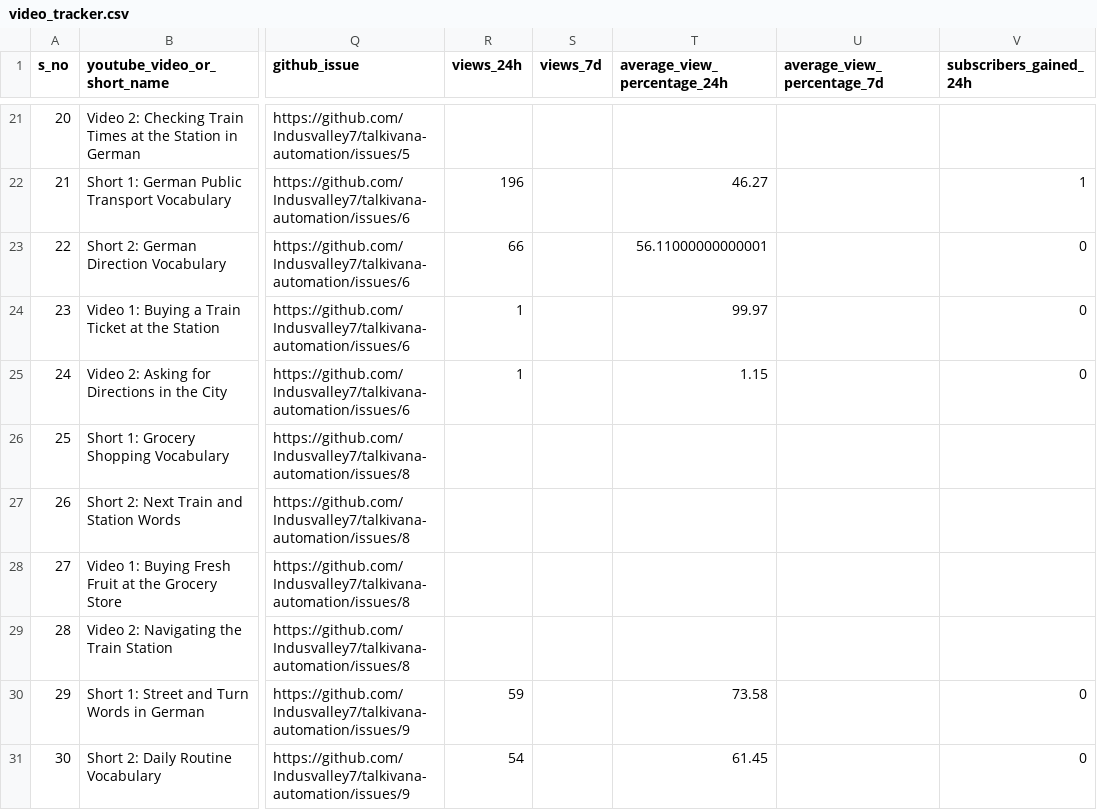
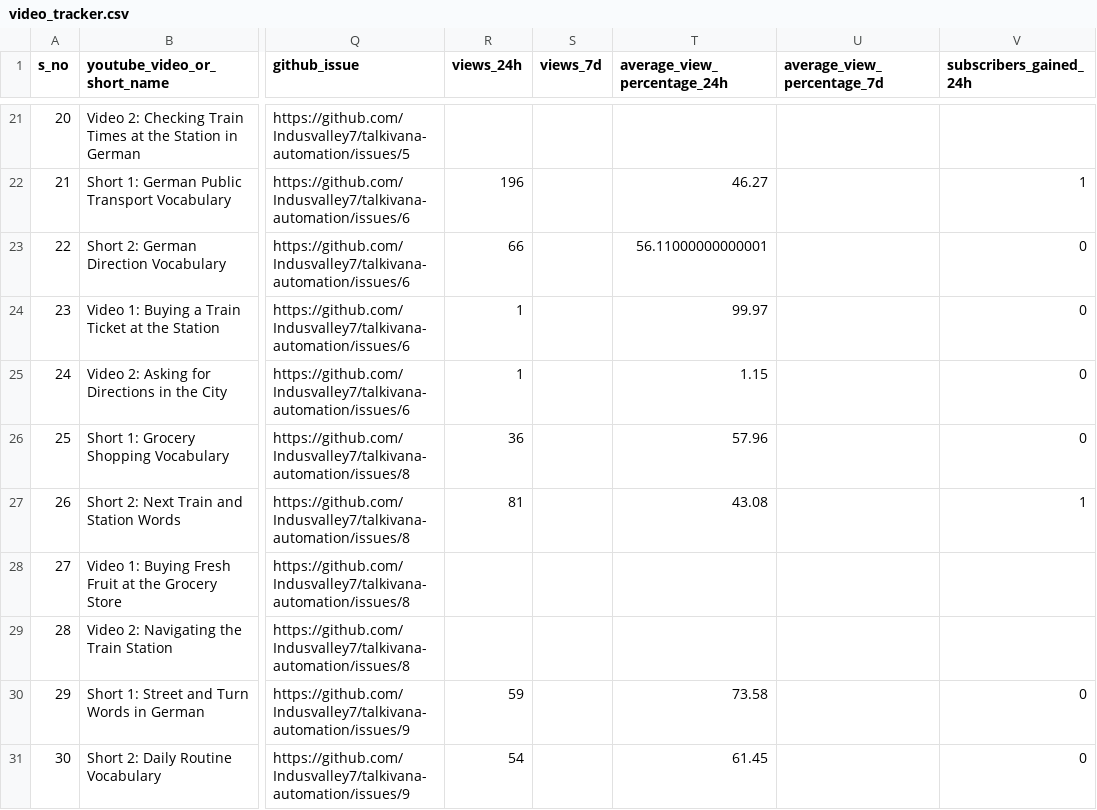
Before and after one commit to Indusvalley7/talkivana-automation, a CSV file: tracker/video_tracker.csv, drawn as a sheet; only a part is shown, gaps mark what is left out; the diff covers the shown part only; the diff names each change by its address in the sheet, - before the commit and + after, or states it on an @@ line.

```diff
--- a/tracker/video_tracker.csv
+++ b/tracker/video_tracker.csv
-R26 (views_24h): (empty)
+R26 (views_24h): 36
-T26 (average_view_percentage_24h): (empty)
+T26 (average_view_percentage_24h): 57.96
-V26 (subscribers_gained_24h): (empty)
+V26 (subscribers_gained_24h): 0
-R27 (views_24h): (empty)
+R27 (views_24h): 81
-T27 (average_view_percentage_24h): (empty)
+T27 (average_view_percentage_24h): 43.08
-V27 (subscribers_gained_24h): (empty)
+V27 (subscribers_gained_24h): 1
```
Also changed, not shown: 16 edited cells elsewhere in this file.
